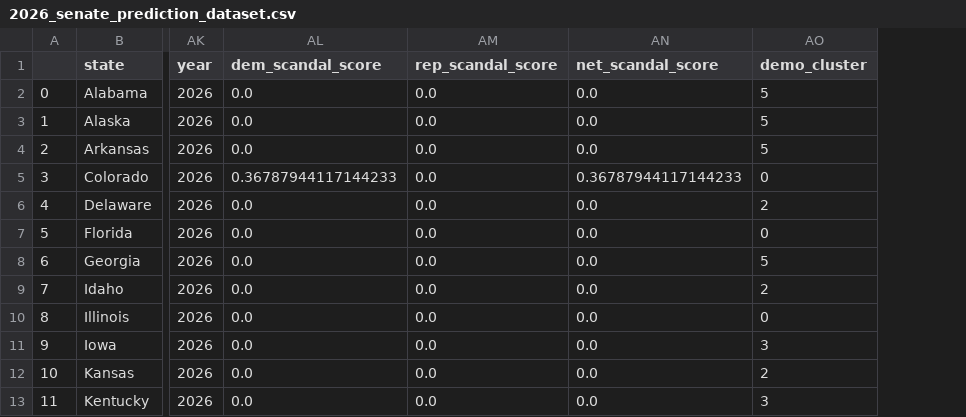
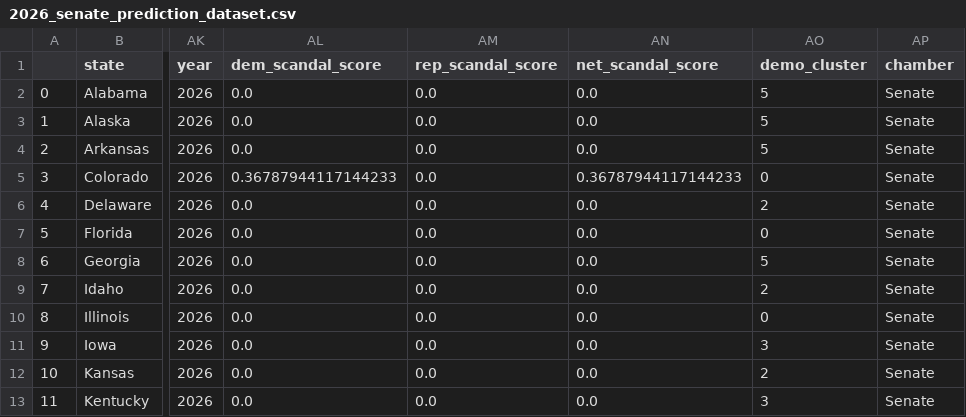
Before and after one commit to Hackquantumcpp/snoutcounter-midterms-2026-model, a CSV file: prediction/senate/transformed/2026_senate_prediction_dataset.csv, drawn as a sheet; only a part is shown, gaps mark what is left out; the diff names each change by its address in the sheet, - before the commit and + after, or states it on an @@ line.

Commit message:
generated predictions (temp)

```diff
--- a/prediction/senate/transformed/2026_senate_prediction_dataset.csv
+++ b/prediction/senate/transformed/2026_senate_prediction_dataset.csv
+column AP (chamber), rows 2-13: all Senate
```
Also changed, not shown: 5 other files.
